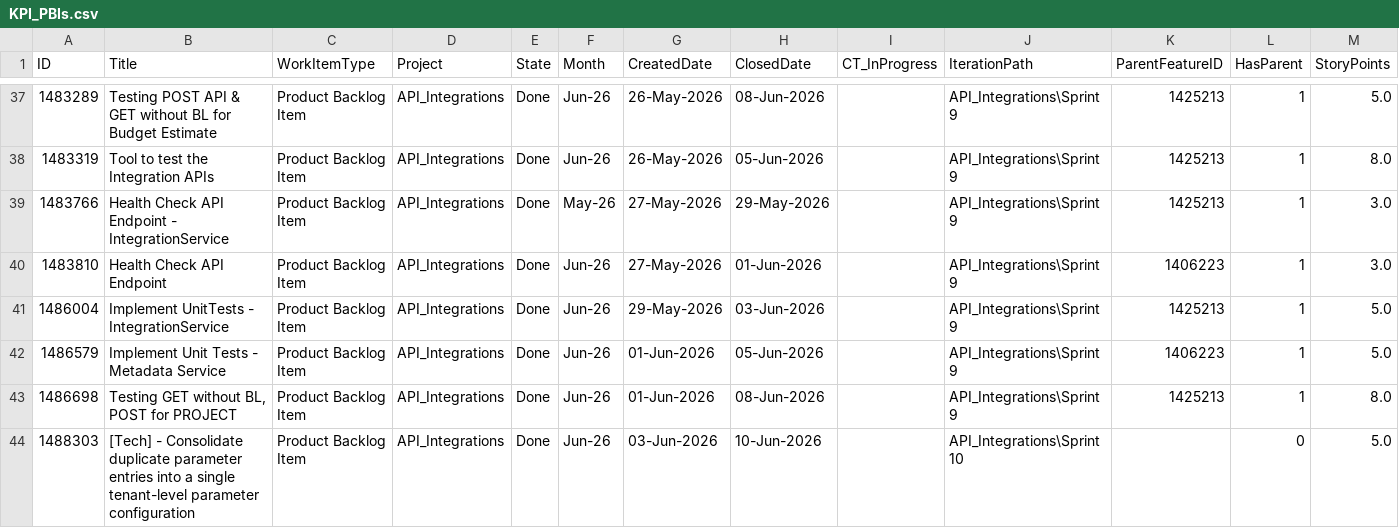
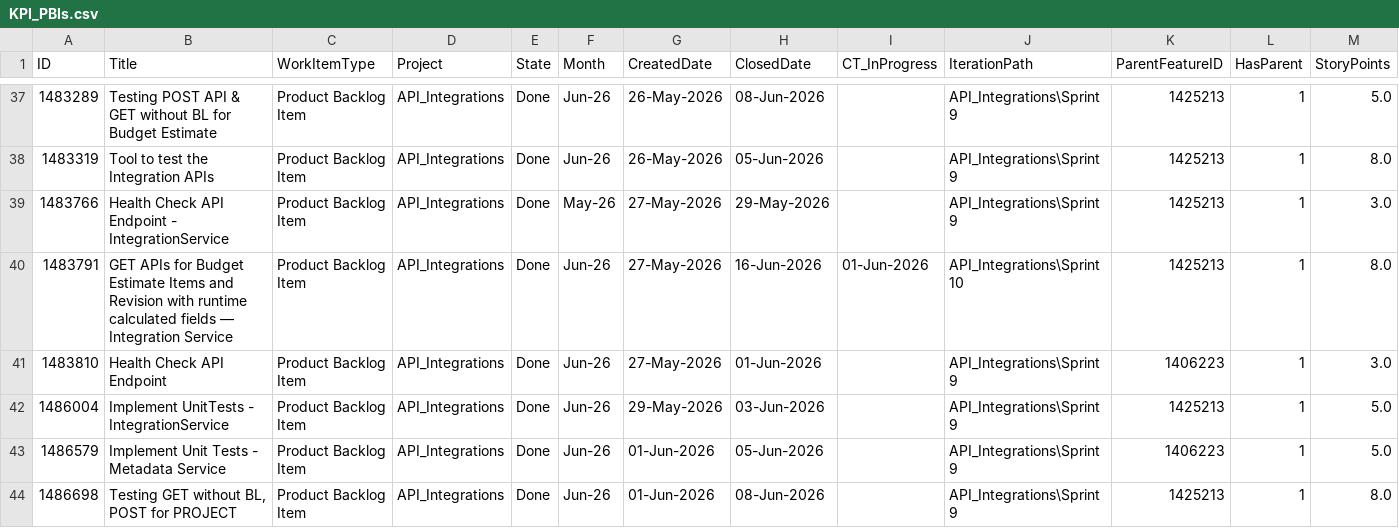
Before and after one commit to manishwali/Experiment, a CSV file: KPI_PBIs.csv, drawn as a sheet; only a part is shown, gaps mark what is left out; the shorter side is filled out with more unchanged rows; rows hold the shown columns only; the diff covers the shown part only; the diff names each change by its address in the sheet, - before the commit and + after, or states it on an @@ line.

```diff
--- a/KPI_PBIs.csv
+++ b/KPI_PBIs.csv
+row 40: 1483791 | GET APIs for Budget Estimate Items and Revision with runtime calculated fields — Integration Service | Product Backlog Item | API_Integrations | Done | Jun-26 | 27-May-2026 | 16-Jun-2026 | 01-Jun-2026 | API_Integrations\Sprint 10 | 1425213 | 1 | 8.0
```
Also changed, not shown: 5 added rows elsewhere in this file, KPI_Bugs.csv.
